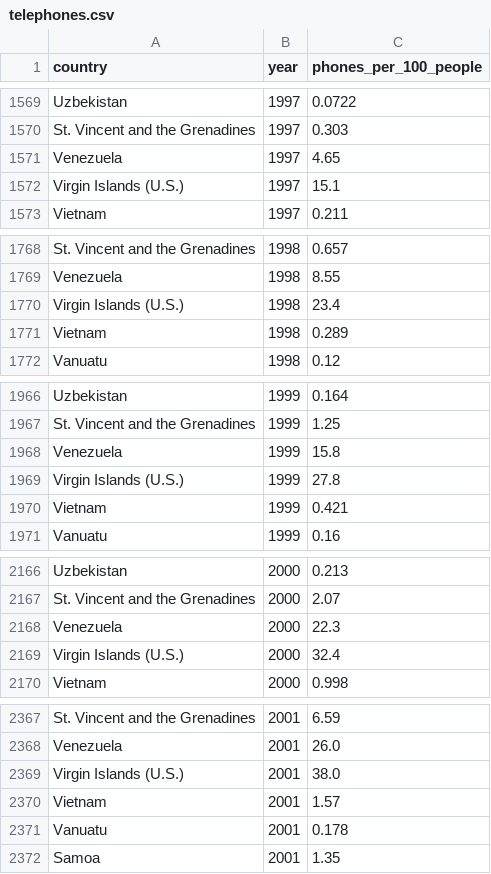
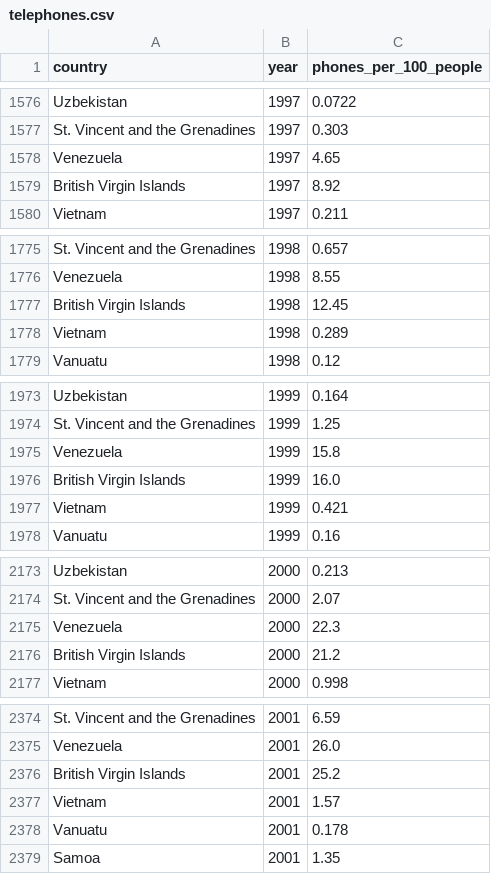
Before and after one commit to MohammadHHaj/Gruppe3-Projektopgave, a CSV file: data/telephones.csv, drawn as a sheet; only a part is shown, gaps mark what is left out; removed rows and columns are numbered as before the commit, all else as after; the diff covers the shown part only; the diff names each change by its address in the sheet, - before the commit and + after, or states it on an @@ line.

Commit message:
Lande ændringer

```diff
--- a/data/telephones.csv
+++ b/data/telephones.csv
-row 1572: Virgin Islands (U.S.) | 1997 | 15.1
+row 1579: British Virgin Islands | 1997 | 8.92
-row 1770: Virgin Islands (U.S.) | 1998 | 23.4
+row 1777: British Virgin Islands | 1998 | 12.45
-row 1969: Virgin Islands (U.S.) | 1999 | 27.8
+row 1976: British Virgin Islands | 1999 | 16.0
-row 2169: Virgin Islands (U.S.) | 2000 | 32.4
+row 2176: British Virgin Islands | 2000 | 21.2
-row 2369: Virgin Islands (U.S.) | 2001 | 38.0
+row 2376: British Virgin Islands | 2001 | 25.2
```
Also changed, not shown: 14 added rows and 8 removed rows elsewhere in this file.
